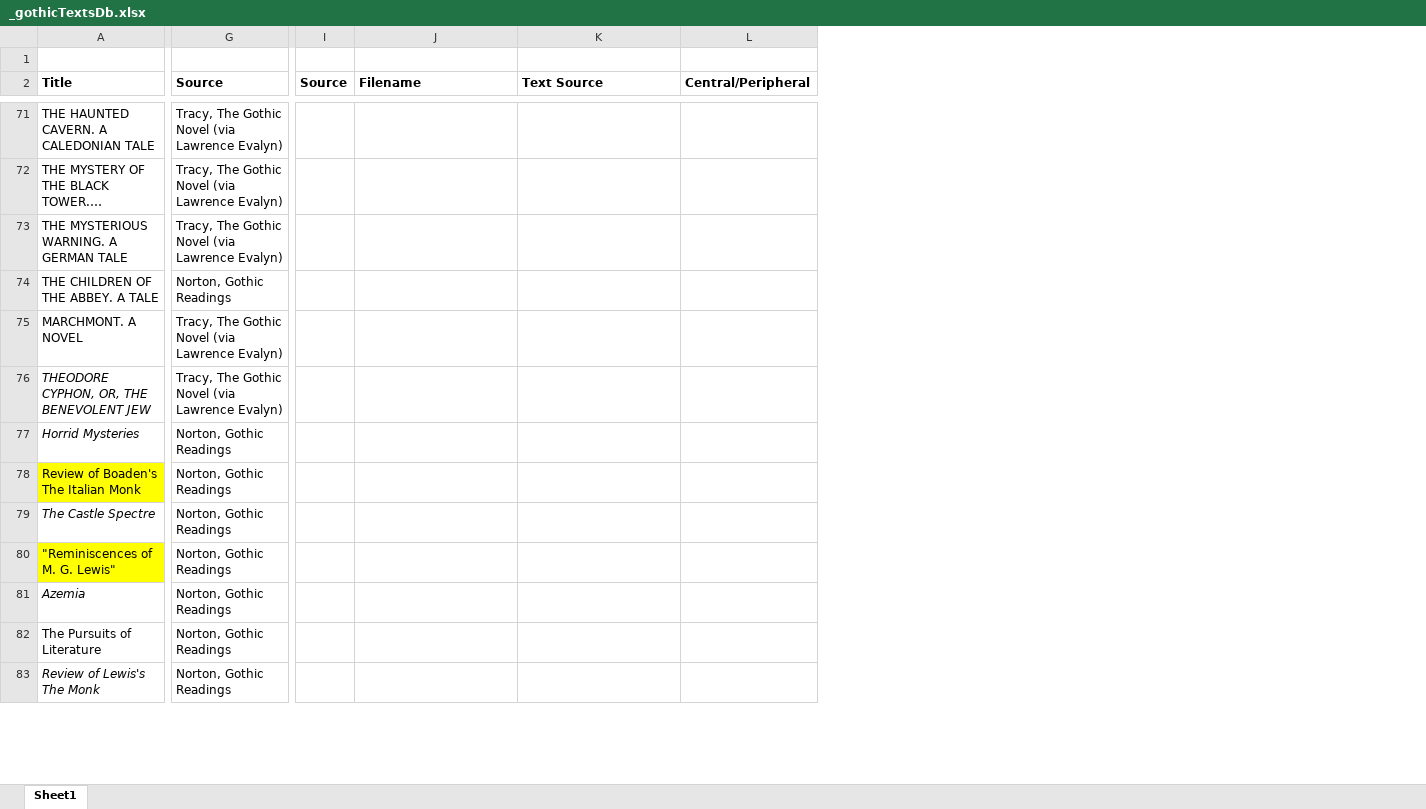
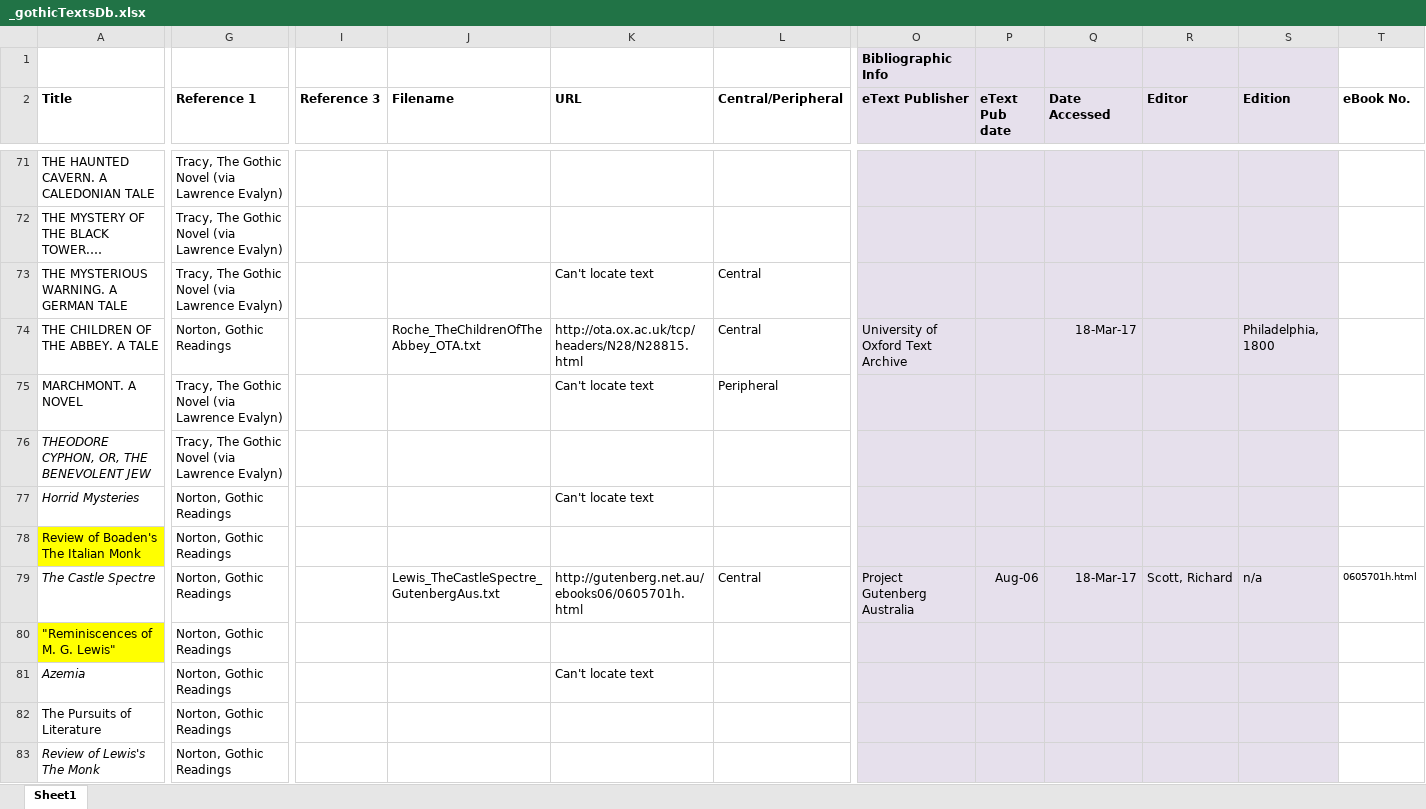
Before and after one commit to eleanorstrib/gothic, an Excel workbook: _gothicTextsDb.xlsx, sheet Sheet1, drawn as a sheet; only a part is shown, gaps mark what is left out; long unchanged cells end in …; values as stored, in another font and other column widths than the file's, no borders; removed rows and columns are numbered as before the commit, all else as after; the diff covers the shown part only; the diff names each change by its address in the sheet, - before the commit and + after, or states it on an @@ line.

```diff
--- a/_gothicTextsDb.xlsx (sheet Sheet1)
+++ b/_gothicTextsDb.xlsx (sheet Sheet1)
-column I (Source), empty
+column I (Reference 3), empty
+column O (eText Publisher), row 1: Bibliographic Info; rows 74-79: University of Oxford Text Archive |  |  |  |  | Project Gutenberg Australia
+column P (eText Pub date), row 79: Aug-06
+column Q (Date Accessed), rows 74-79: 18-Mar-17 |  |  |  |  | 18-Mar-17
+column R (Editor), row 79: Scott, Richard
+column S (Edition), rows 74-79: Philadelphia, 1800 |  |  |  |  | n/a
+column T (eBook No.), row 79: 0605701h.html
-G2: Source
+G2: Reference 1
-K2: Text Source
+K2: URL
-K73 (URL): (empty)
+K73 (URL): Can't locate text
-L73:L74 (Central/Peripheral): (empty)
+L73:L74 (Central/Peripheral): Central
-J74 (Filename): (empty)
+J74 (Filename): Roche_TheChildrenOfTheAbbey_OTA.txt
-K74 (URL): (empty)
+K74 (URL): http://ota.ox.ac.uk/tcp/headers/N28/N28815.html
-K75 (URL): (empty)
+K75 (URL): Can't locate text
-L75 (Central/Peripheral): (empty)
+L75 (Central/Peripheral): Peripheral
-K77 (URL): (empty)
+K77 (URL): Can't locate text
-J79 (Filename): (empty)
+J79 (Filename): Lewis_TheCastleSpectre_GutenbergAus.txt
-K79 (URL): (empty)
+K79 (URL): http://gutenberg.net.au/ebooks06/0605701h.html
-L79 (Central/Peripheral): (empty)
+L79 (Central/Peripheral): Central
-K81 (URL): (empty)
+K81 (URL): Can't locate text
```
Also changed, not shown: 1 added row, 1 removed row and 13 edited cells elsewhere in this sheet, 7 other files.
